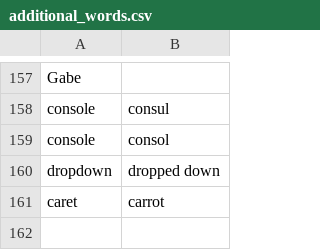
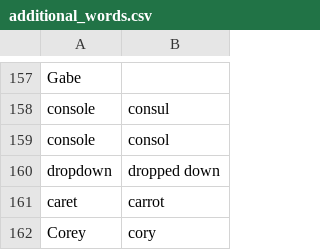
Before and after one commit to adam-edison/knausj_talon, a CSV file: settings/additional_words.csv, drawn as a sheet; only a part is shown, gaps mark what is left out.

```diff
--- a/settings/additional_words.csv
+++ b/settings/additional_words.csv
@@ -161 +161,2 @@ dropdown, dropped down
 caret, carrot
+Corey, cory
```
Also changed, not shown: 1 other file.
